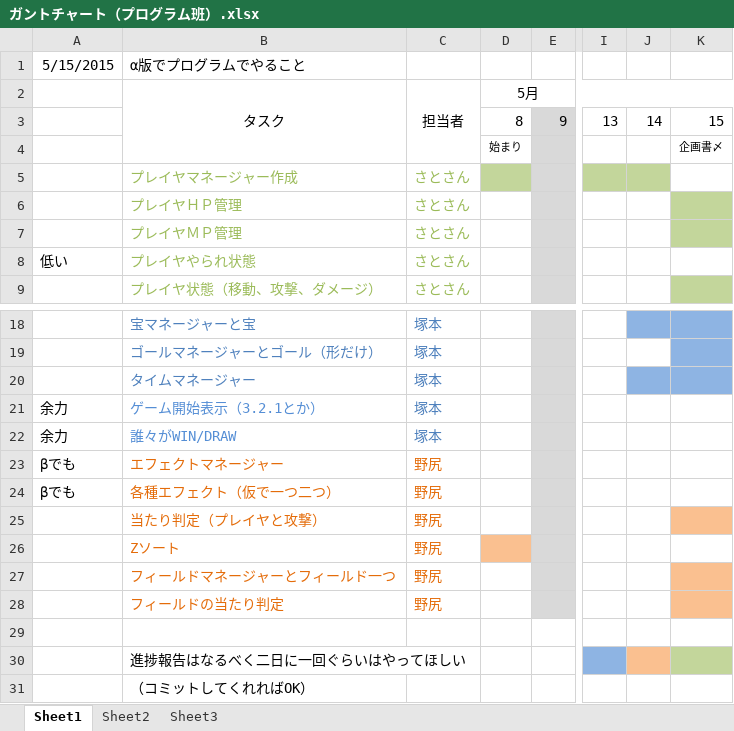
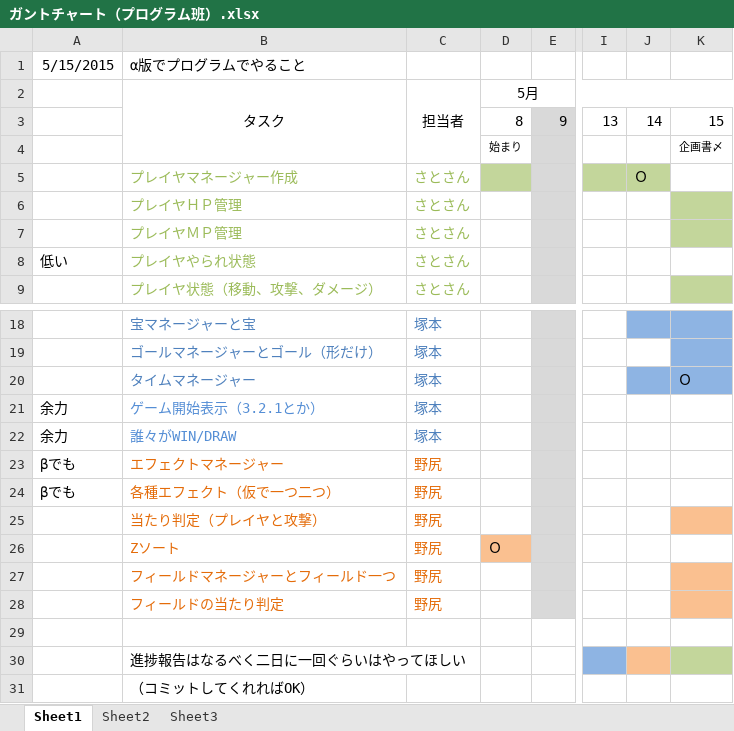
Before and after one commit to CaseStudyG18/master, an Excel workbook: ガントチャート/ガントチャート（プログラム班）.xlsx, sheet Sheet1, drawn as a sheet; only a part is shown, gaps mark what is left out; values as stored, in another font and other column widths than the file's, no borders; the diff names each change by its address in the sheet, - before the commit and + after, or states it on an @@ line.

```diff
--- a/ガントチャート/ガントチャート（プログラム班）.xlsx (sheet Sheet1)
+++ b/ガントチャート/ガントチャート（プログラム班）.xlsx (sheet Sheet1)
-J5: (empty)
+J5: Ｏ
-K20: (empty)
+K20: Ｏ
-D26: (empty)
+D26: Ｏ
```
Also changed, not shown: 仕様書/仕様書（プログラム）.xlsx.
